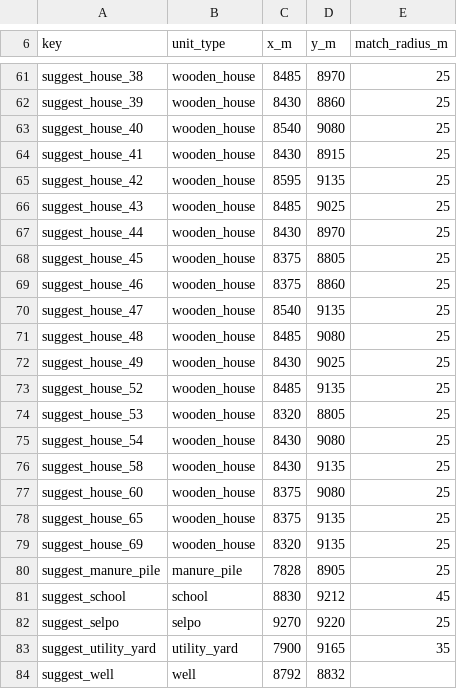
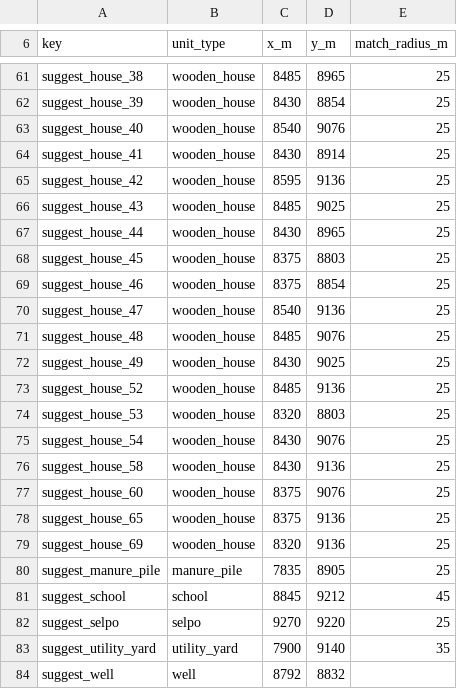
Before and after one commit to algb006/kolkhoz_root, a CSV file: tables/suggestions.csv, drawn as a sheet; only a part is shown, gaps mark what is left out; the diff covers the shown part only; the diff names each change by its address in the sheet, - before the commit and + after, or states it on an @@ line.

```diff
--- a/tables/suggestions.csv
+++ b/tables/suggestions.csv
-D61 (y_m): 8970
+D61 (y_m): 8965
-D62 (y_m): 8860
+D62 (y_m): 8854
-D63 (y_m): 9080
+D63 (y_m): 9076
-D64 (y_m): 8915
+D64 (y_m): 8914
-D65 (y_m): 9135
+D65 (y_m): 9136
-D67 (y_m): 8970
+D67 (y_m): 8965
-D68 (y_m): 8805
+D68 (y_m): 8803
-D69 (y_m): 8860
+D69 (y_m): 8854
-D70 (y_m): 9135
+D70 (y_m): 9136
-D71 (y_m): 9080
+D71 (y_m): 9076
-D73 (y_m): 9135
+D73 (y_m): 9136
-D74 (y_m): 8805
+D74 (y_m): 8803
-D75 (y_m): 9080
+D75 (y_m): 9076
-D76 (y_m): 9135
+D76 (y_m): 9136
-D77 (y_m): 9080
+D77 (y_m): 9076
-D78:D79 (y_m): 9135
+D78:D79 (y_m): 9136
-C80 (x_m): 7828
+C80 (x_m): 7835
-C81 (x_m): 8830
+C81 (x_m): 8845
-D83 (y_m): 9165
+D83 (y_m): 9140
```
Also changed, not shown: 49 edited cells elsewhere in this file, tables/alarms.csv, tables/extraction_sites.csv, 3 other files.
